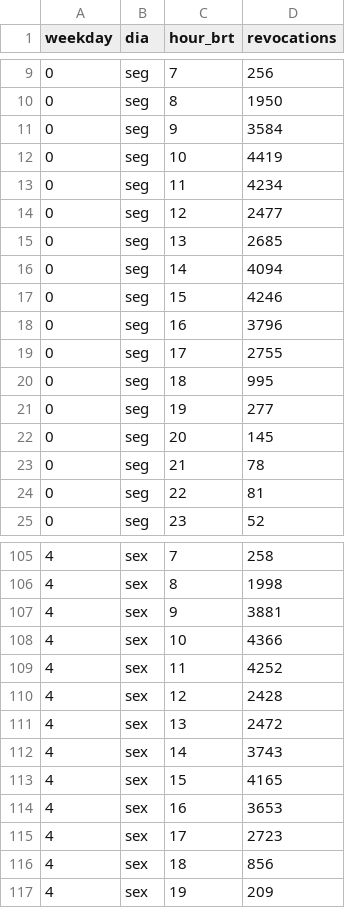
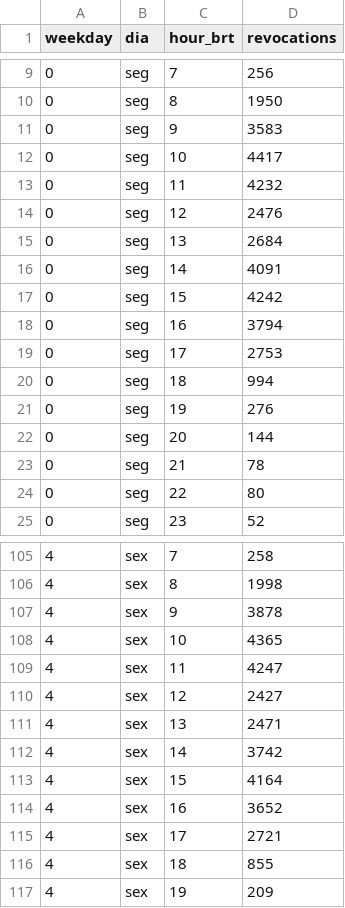
Before and after one commit to celfons/kya-brasil, a CSV file: research/freshness-sim/data/weekday_hour.csv, drawn as a sheet; only a part is shown, gaps mark what is left out; the diff covers the shown part only.

```diff
--- a/research/freshness-sim/data/weekday_hour.csv
+++ b/research/freshness-sim/data/weekday_hour.csv
@@ -10,16 +10,16 @@ weekday,dia,hour_brt,revocations
 0,seg,8,1950
-0,seg,9,3584
-0,seg,10,4419
-0,seg,11,4234
-0,seg,12,2477
-0,seg,13,2685
-0,seg,14,4094
-0,seg,15,4246
-0,seg,16,3796
-0,seg,17,2755
-0,seg,18,995
-0,seg,19,277
-0,seg,20,145
+0,seg,9,3583
+0,seg,10,4417
+0,seg,11,4232
+0,seg,12,2476
+0,seg,13,2684
+0,seg,14,4091
+0,seg,15,4242
+0,seg,16,3794
+0,seg,17,2753
+0,seg,18,994
+0,seg,19,276
+0,seg,20,144
 0,seg,21,78
-0,seg,22,81
+0,seg,22,80
 0,seg,23,52
@@ -106,12 +106,12 @@ weekday,dia,hour_brt,revocations
 4,sex,8,1998
-4,sex,9,3881
-4,sex,10,4366
-4,sex,11,4252
-4,sex,12,2428
-4,sex,13,2472
-4,sex,14,3743
-4,sex,15,4165
-4,sex,16,3653
-4,sex,17,2723
-4,sex,18,856
+4,sex,9,3878
+4,sex,10,4365
+4,sex,11,4247
+4,sex,12,2427
+4,sex,13,2471
+4,sex,14,3742
+4,sex,15,4164
+4,sex,16,3652
+4,sex,17,2721
+4,sex,18,855
 4,sex,19,209
```
Also changed, not shown: 33 edited cells elsewhere in this file, research/paper/data/monthly.csv, 4 other files.
